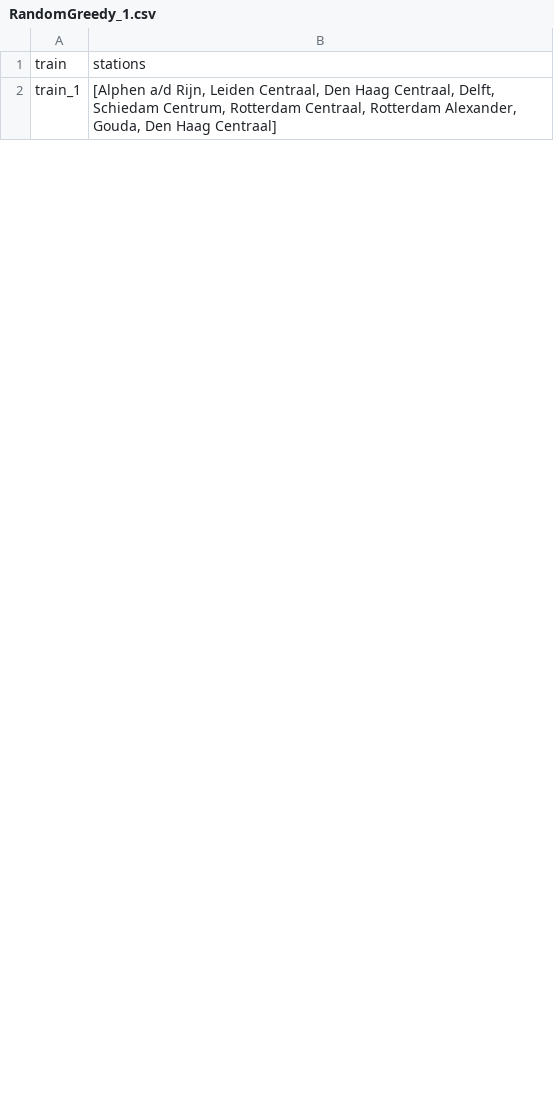
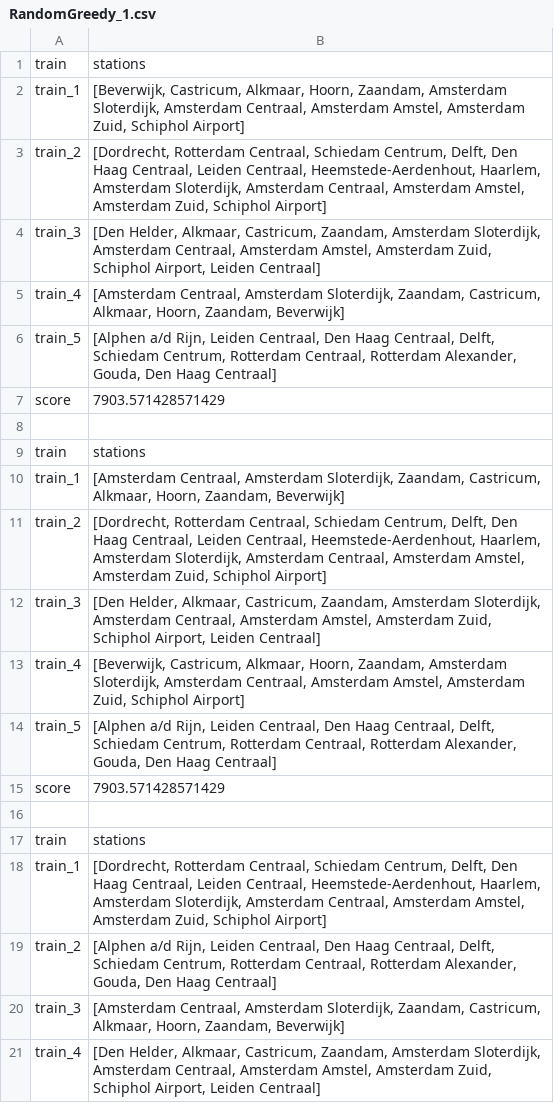
Before and after one commit to ste-kooi/LoveNS, a CSV file: experiments/HL_RandomGreedy/RandomGreedy_1.csv, drawn as a sheet; only a part is shown; the diff covers the shown part only.

Commit message:
final experiments

```diff
--- a/experiments/HL_RandomGreedy/RandomGreedy_1.csv
+++ b/experiments/HL_RandomGreedy/RandomGreedy_1.csv
@@ -1,2 +1,21 @@
 train,stations
-train_1,"[Alphen a/d Rijn, Leiden Centraal, Den Haag Centraal, Delft, Schiedam Centrum, Rotterdam Centraal, Rotterdam Alexander, Gouda, Den Haag Centraal]"
+train_1,"[Beverwijk, Castricum, Alkmaar, Hoorn, Zaandam, Amsterdam Sloterdijk, Amsterdam Centraal, Amsterdam Amstel, Amsterdam Zuid, Schiphol Airport]"
+train_2,"[Dordrecht, Rotterdam Centraal, Schiedam Centrum, Delft, Den Haag Centraal, Leiden Centraal, Heemstede-Aerdenhout, Haarlem, Amsterdam Sloterdijk, Amsterdam Centraal, Amsterdam Amstel, Amsterdam Zuid, Schiphol Airport]"
+train_3,"[Den Helder, Alkmaar, Castricum, Zaandam, Amsterdam Sloterdijk, Amsterdam Centraal, Amsterdam Amstel, Amsterdam Zuid, Schiphol Airport, Leiden Centraal]"
+train_4,"[Amsterdam Centraal, Amsterdam Sloterdijk, Zaandam, Castricum, Alkmaar, Hoorn, Zaandam, Beverwijk]"
+train_5,"[Alphen a/d Rijn, Leiden Centraal, Den Haag Centraal, Delft, Schiedam Centrum, Rotterdam Centraal, Rotterdam Alexander, Gouda, Den Haag Centraal]"
+score,7903.571428571429
+
+train,stations
+train_1,"[Amsterdam Centraal, Amsterdam Sloterdijk, Zaandam, Castricum, Alkmaar, Hoorn, Zaandam, Beverwijk]"
+train_2,"[Dordrecht, Rotterdam Centraal, Schiedam Centrum, Delft, Den Haag Centraal, Leiden Centraal, Heemstede-Aerdenhout, Haarlem, Amsterdam Sloterdijk, Amsterdam Centraal, Amsterdam Amstel, Amsterdam Zuid, Schiphol Airport]"
+train_3,"[Den Helder, Alkmaar, Castricum, Zaandam, Amsterdam Sloterdijk, Amsterdam Centraal, Amsterdam Amstel, Amsterdam Zuid, Schiphol Airport, Leiden Centraal]"
+train_4,"[Beverwijk, Castricum, Alkmaar, Hoorn, Zaandam, Amsterdam Sloterdijk, Amsterdam Centraal, Amsterdam Amstel, Amsterdam Zuid, Schiphol Airport]"
+train_5,"[Alphen a/d Rijn, Leiden Centraal, Den Haag Centraal, Delft, Schiedam Centrum, Rotterdam Centraal, Rotterdam Alexander, Gouda, Den Haag Centraal]"
+score,7903.571428571429
+
+train,stations
+train_1,"[Dordrecht, Rotterdam Centraal, Schiedam Centrum, Delft, Den Haag Centraal, Leiden Centraal, Heemstede-Aerdenhout, Haarlem, Amsterdam Sloterdijk, Amsterdam Centraal, Amsterdam Amstel, Amsterdam Zuid, Schiphol Airport]"
+train_2,"[Alphen a/d Rijn, Leiden Centraal, Den Haag Centraal, Delft, Schiedam Centrum, Rotterdam Centraal, Rotterdam Alexander, Gouda, Den Haag Centraal]"
+train_3,"[Amsterdam Centraal, Amsterdam Sloterdijk, Zaandam, Castricum, Alkmaar, Hoorn, Zaandam, Beverwijk]"
+train_4,"[Den Helder, Alkmaar, Castricum, Zaandam, Amsterdam Sloterdijk, Amsterdam Centraal, Amsterdam Amstel, Amsterdam Zuid, Schiphol Airport, Leiden Centraal]"
```
Also changed, not shown: 13 added rows and 3 edited cells elsewhere in this file, 6 other files.
